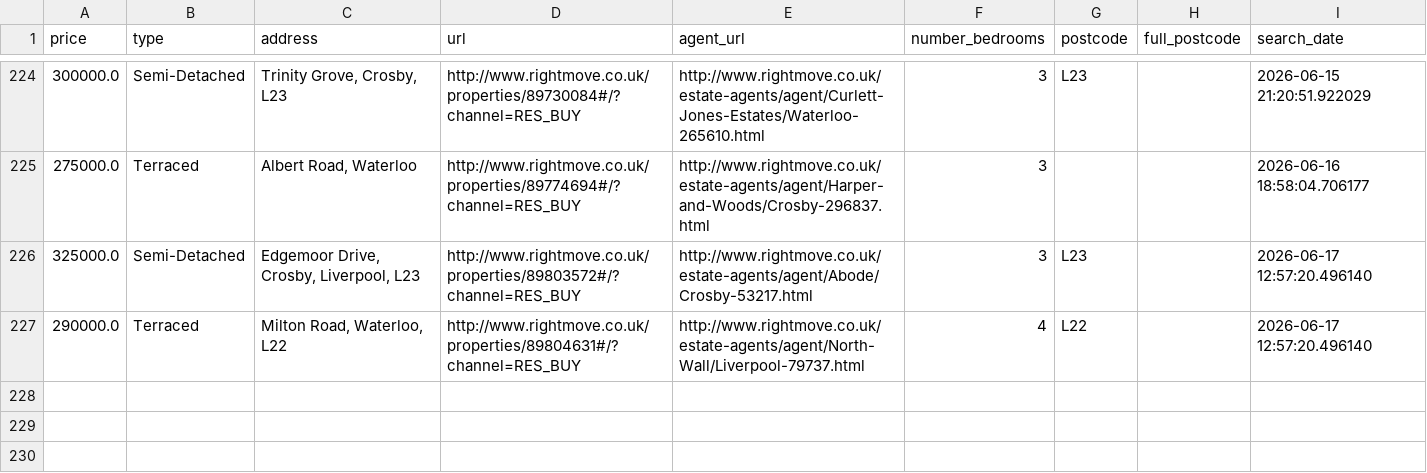
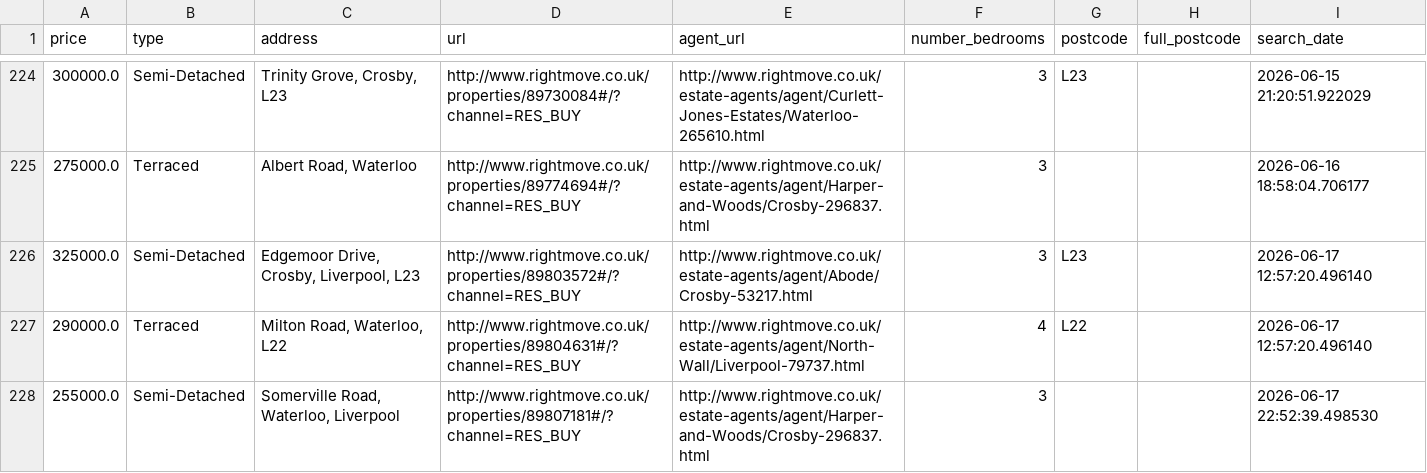
Before and after one commit to jrbahou-333/rightmove_webscraper.py, a CSV file: docs/rightmove_crosby_all_data.csv, drawn as a sheet; only a part is shown, gaps mark what is left out; the diff names each change by its address in the sheet, - before the commit and + after, or states it on an @@ line.

```diff
--- a/docs/rightmove_crosby_all_data.csv
+++ b/docs/rightmove_crosby_all_data.csv
+row 228: 255000.0 | Semi-Detached | Somerville Road, Waterloo, Liverpool | http://www.rightmove.co.uk/properties/89807181#/?channel=RES_BUY | http://www.rightmove.co.uk/estate-agents/agent/Harper-and-Woods/Crosby-296837.html | 3 |  |  | 2026-06-17 22:52:39.498530
```
